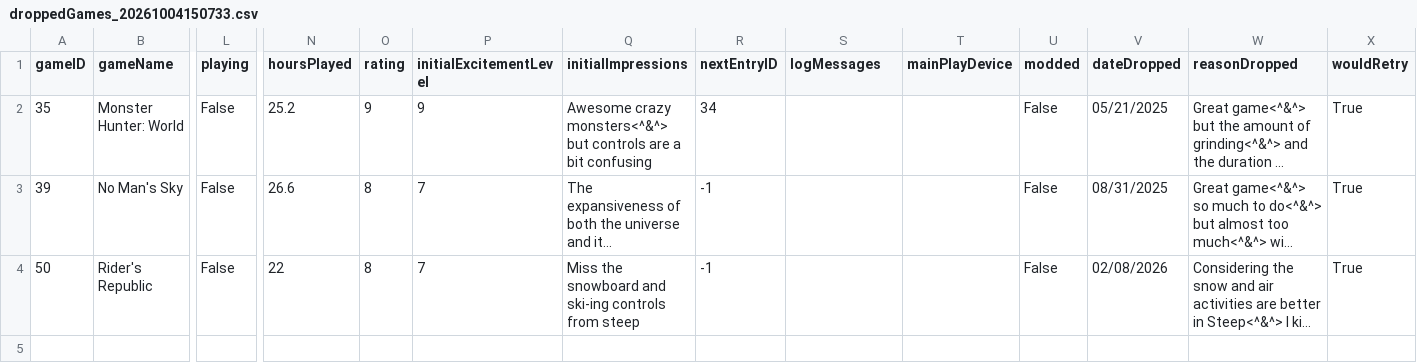
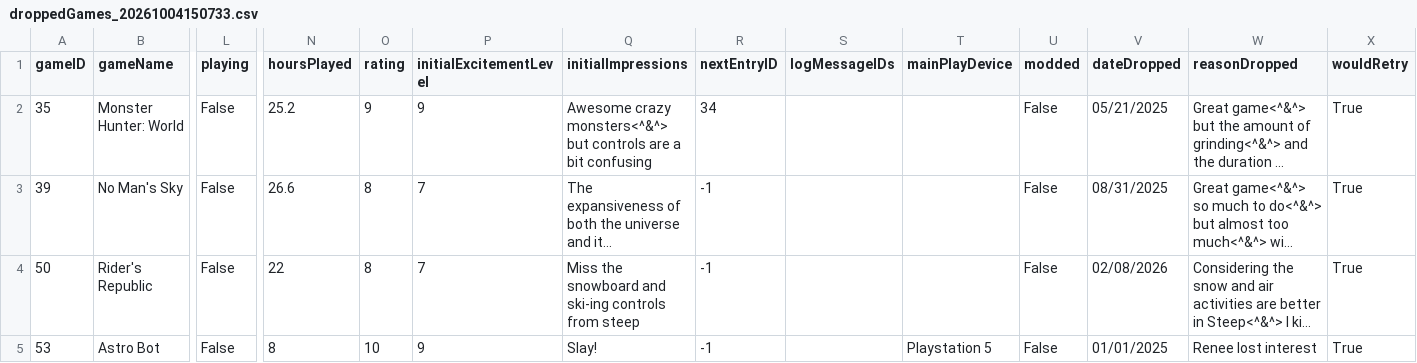
Before and after one commit to CandlelitGreg/Game_Tracker_CLI_App, a CSV file: saveFiles copy/droppedGames_20261004150733.csv, drawn as a sheet; only a part is shown, gaps mark what is left out; long unchanged cells end in …; rows hold the shown columns only; the diff names each change by its address in the sheet, - before the commit and + after, or states it on an @@ line.

```diff
--- a/saveFiles copy/droppedGames_20261004150733.csv
+++ b/saveFiles copy/droppedGames_20261004150733.csv
-S1: logMessages
+S1: logMessageIDs
+row 5: 53 | Astro Bot | False | 8 | 10 | 9 | Slay! | -1 |  | Playstation 5 | False | 01/01/2025 | Renee lost interest | True
```
Also changed, not shown: saveFiles copy/Game_Tracker_Settings_Info.csv, saveFiles copy/completedGames_20261004150733.csv, 21 other files.
